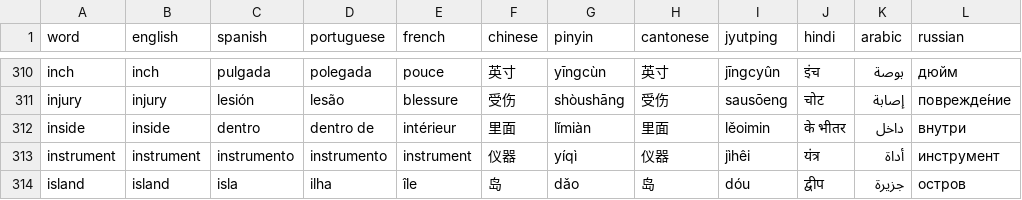
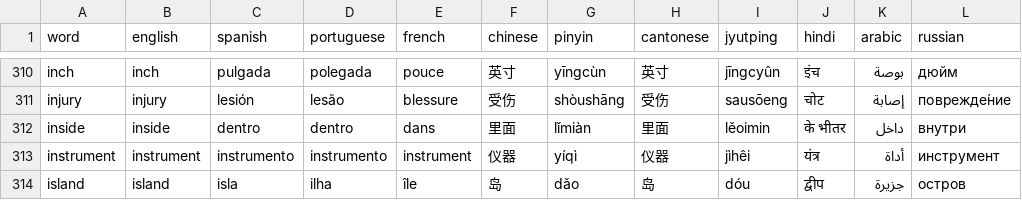
Before and after one commit to danimedi/vocabulaRy, a CSV file: data-raw/data_set.csv, drawn as a sheet; only a part is shown, gaps mark what is left out; the diff names each change by its address in the sheet, - before the commit and + after, or states it on an @@ line.

Commit message:
Changes for some translations of 'inside'

```diff
--- a/data-raw/data_set.csv
+++ b/data-raw/data_set.csv
-D312 (portuguese): dentro de
+D312 (portuguese): dentro
-E312 (french): intérieur
+E312 (french): dans
```
